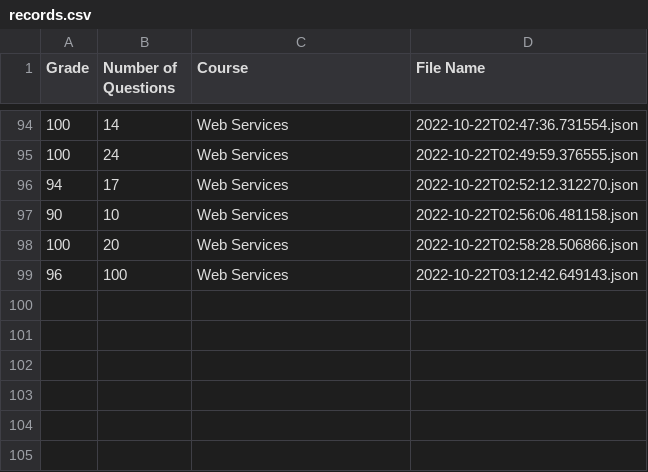
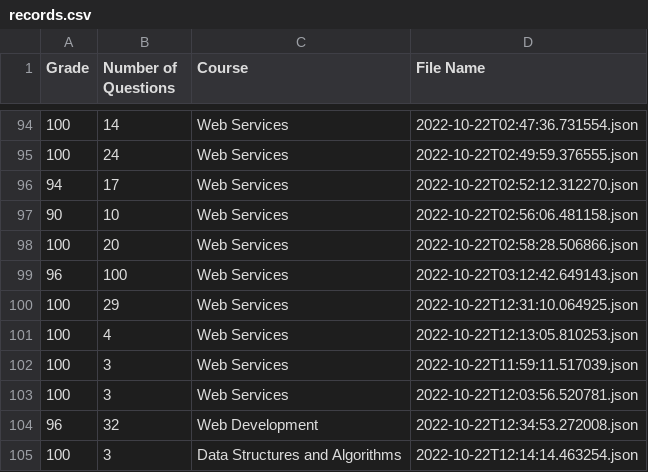
Before and after one commit to fbhdev/study-scripts-fall-2022, a CSV file: records/records.csv, drawn as a sheet; only a part is shown, gaps mark what is left out; the diff names each change by its address in the sheet, - before the commit and + after, or states it on an @@ line.

```diff
--- a/records/records.csv
+++ b/records/records.csv
+row 100: 100 | 29 | Web Services | 2022-10-22T12:31:10.064925.json
+row 101: 100 | 4 | Web Services | 2022-10-22T12:13:05.810253.json
+row 102: 100 | 3 | Web Services | 2022-10-22T11:59:11.517039.json
+row 103: 100 | 3 | Web Services | 2022-10-22T12:03:56.520781.json
+row 104: 96 | 32 | Web Development | 2022-10-22T12:34:53.272008.json
+row 105: 100 | 3 | Data Structures and Algorithms | 2022-10-22T12:14:14.463254.json
```
Also changed, not shown: 9 other files.
